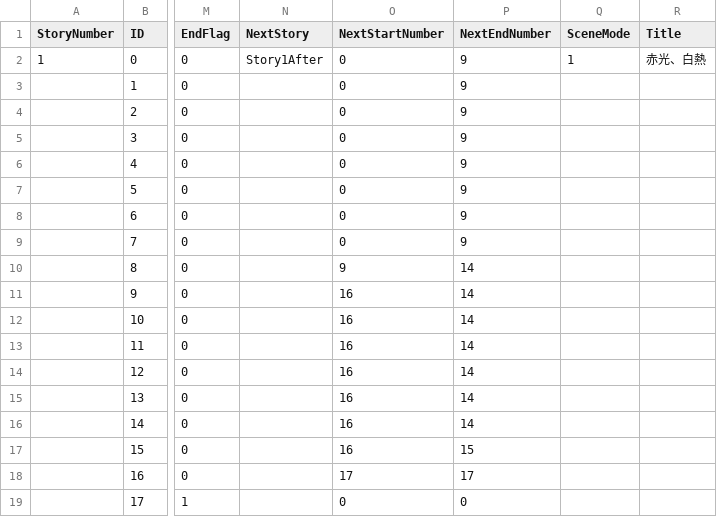
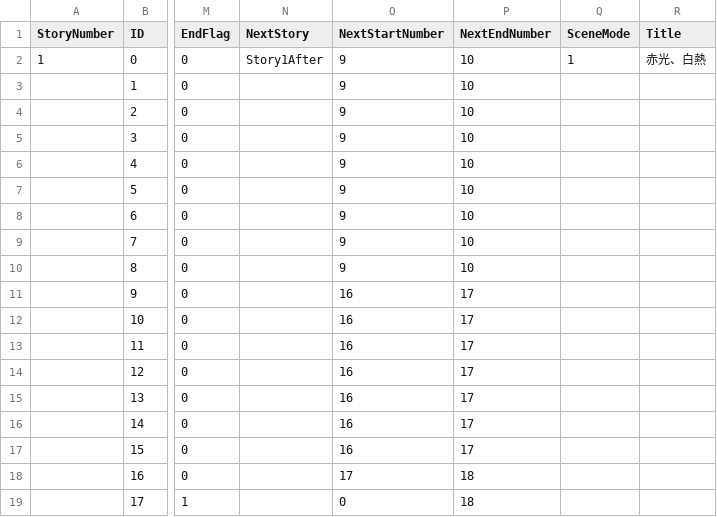
Before and after one commit to TaigaMizunuma/FreewheelExciter, a CSV file: Assets/Saito/Resources/CSV/StorySentenceData/Battle1.csv, drawn as a sheet; only a part is shown, gaps mark what is left out; the diff names each change by its address in the sheet, - before the commit and + after, or states it on an @@ line.

```diff
--- a/Assets/Saito/Resources/CSV/StorySentenceData/Battle1.csv
+++ b/Assets/Saito/Resources/CSV/StorySentenceData/Battle1.csv
-O2:O9 (NextStartNumber): 0
+O2:O9 (NextStartNumber): 9
-P2:P9 (NextEndNumber): 9
+P2:P9 (NextEndNumber): 10
-P10 (NextEndNumber): 14
+P10 (NextEndNumber): 10
-P11:P16 (NextEndNumber): 14
+P11:P16 (NextEndNumber): 17
-P17 (NextEndNumber): 15
+P17 (NextEndNumber): 17
-P18 (NextEndNumber): 17
+P18 (NextEndNumber): 18
-P19 (NextEndNumber): 0
+P19 (NextEndNumber): 18
```
Also changed, not shown: Assets/Saito/Resources/CSV/StorySentenceData/Battle2.csv, Assets/Saito/Resources/CSV/StorySentenceData/Battle3.csv, 30 other files.
